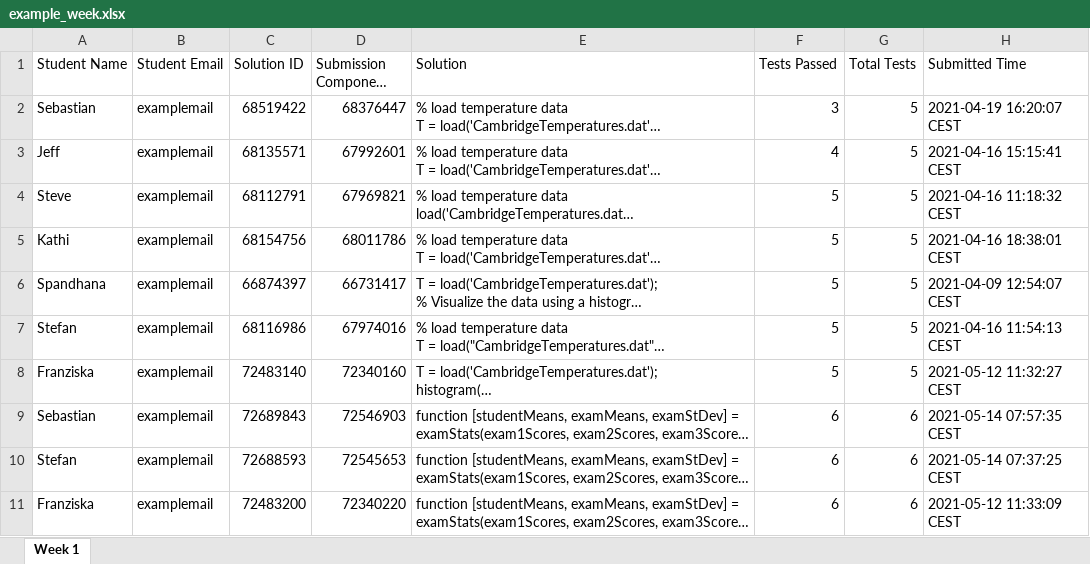
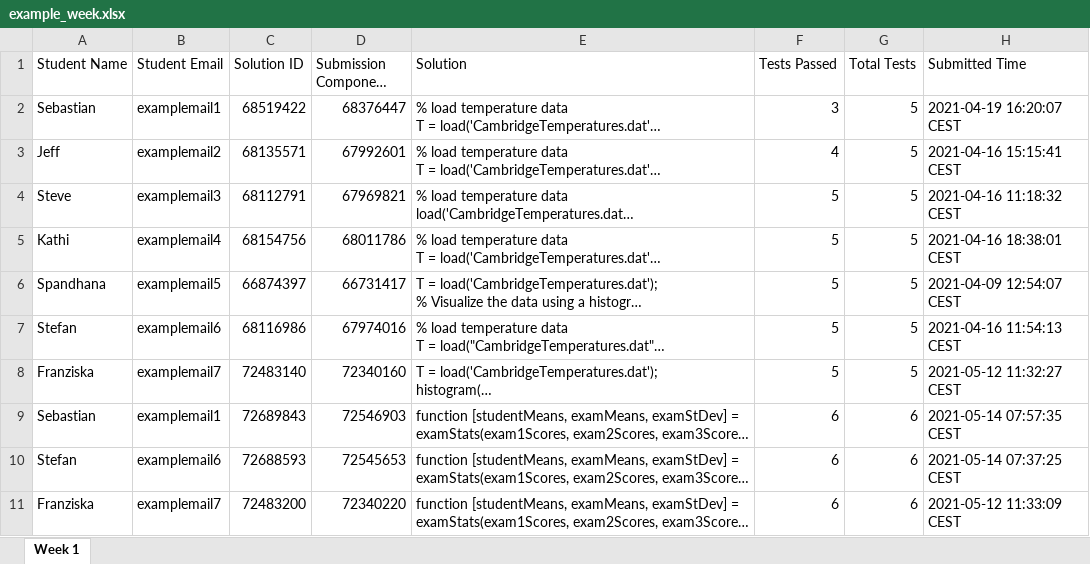
Before and after one commit to mathworks/Customizable-Assigment-Report-for-MATLAB-Grader, an Excel workbook: example_week.xlsx, sheet Week 1, drawn as a sheet; only a part is shown; long unchanged cells end in …; values as stored, in another font and other column widths than the file's, no borders; the diff names each change by its address in the sheet, - before the commit and + after, or states it on an @@ line.

Commit message:
added identifiable example email addresses to the example data

```diff
--- a/example_week.xlsx (sheet Week 1)
+++ b/example_week.xlsx (sheet Week 1)
-B2 (Student Email): examplemail
+B2 (Student Email): examplemail1
-B3 (Student Email): examplemail
+B3 (Student Email): examplemail2
-B4 (Student Email): examplemail
+B4 (Student Email): examplemail3
-B5 (Student Email): examplemail
+B5 (Student Email): examplemail4
-B6 (Student Email): examplemail
+B6 (Student Email): examplemail5
-B7 (Student Email): examplemail
+B7 (Student Email): examplemail6
-B8 (Student Email): examplemail
+B8 (Student Email): examplemail7
-B9 (Student Email): examplemail
+B9 (Student Email): examplemail1
-B10 (Student Email): examplemail
+B10 (Student Email): examplemail6
-B11 (Student Email): examplemail
+B11 (Student Email): examplemail7
```
